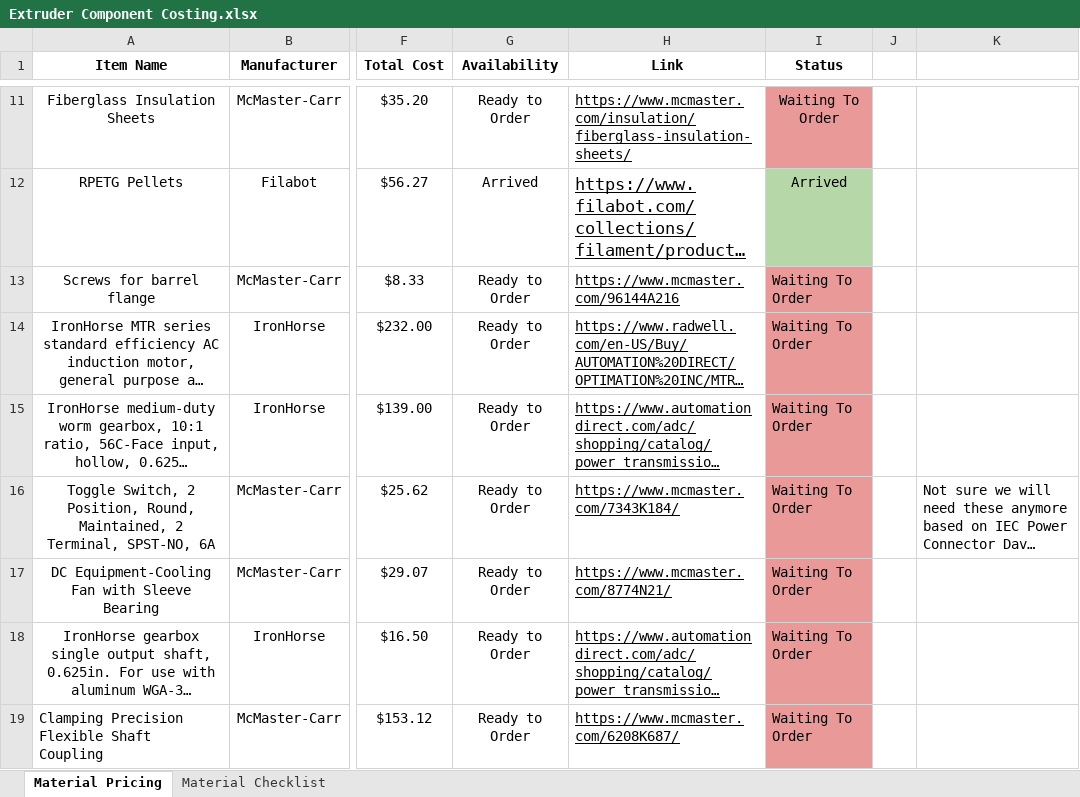
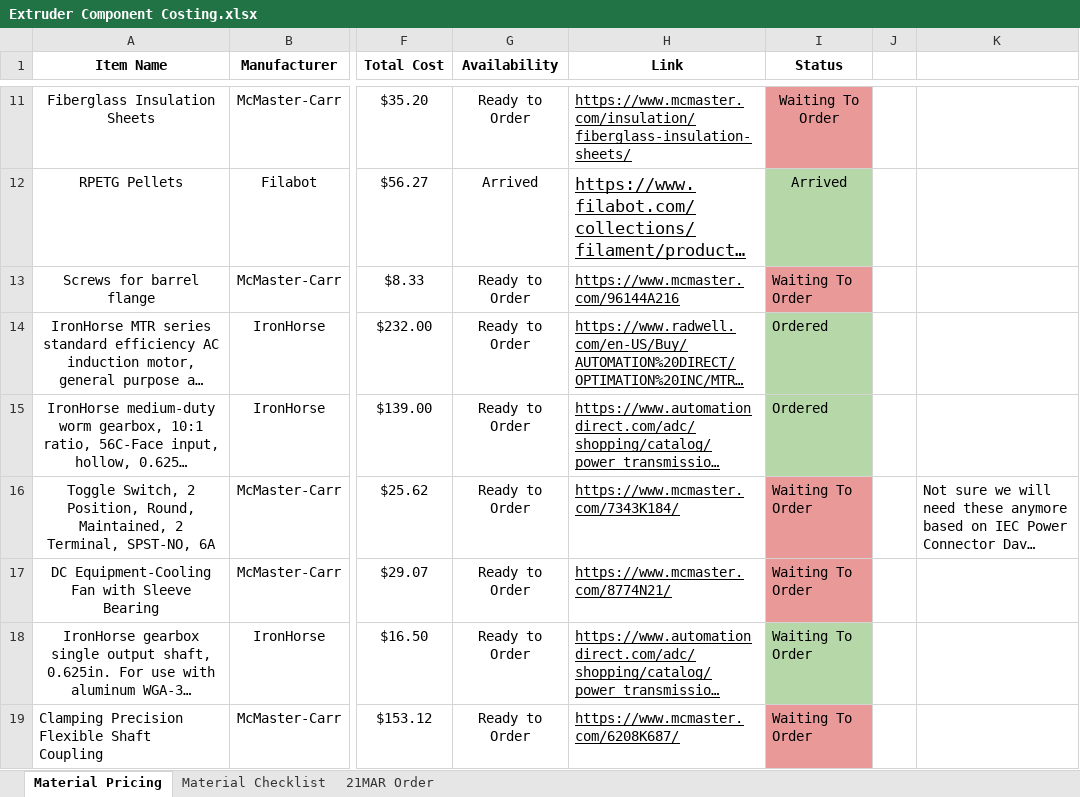
Before and after one commit to melmarszal/PET-extruder, an Excel workbook: Economic Analysis/Extruder Component Costing.xlsx, sheet Material Pricing, drawn as a sheet; only a part is shown, gaps mark what is left out; long unchanged cells end in …; values as stored, in another font and other column widths than the file's, no borders; charts and pictures not drawn; the diff covers the shown part only; the diff names each change by its address in the sheet, - before the commit and + after, or states it on an @@ line.

```diff
--- a/Economic Analysis/Extruder Component Costing.xlsx (sheet Material Pricing)
+++ b/Economic Analysis/Extruder Component Costing.xlsx (sheet Material Pricing)
+sheet tab: 21MAR Order
-I14:I15 (Status): Waiting To Order
+I14:I15 (Status): Ordered
-I14:I15 fill: #EA9999
+I14:I15 fill: #B6D7A8
-I18 fill: #EA9999
+I18 fill: #B6D7A8
```
Also changed, not shown: 12 added rows, 1 removed row, 3 edited cells and cell formats elsewhere in this sheet, sheet Material Checklist, charts or pictures, 2 other files.
